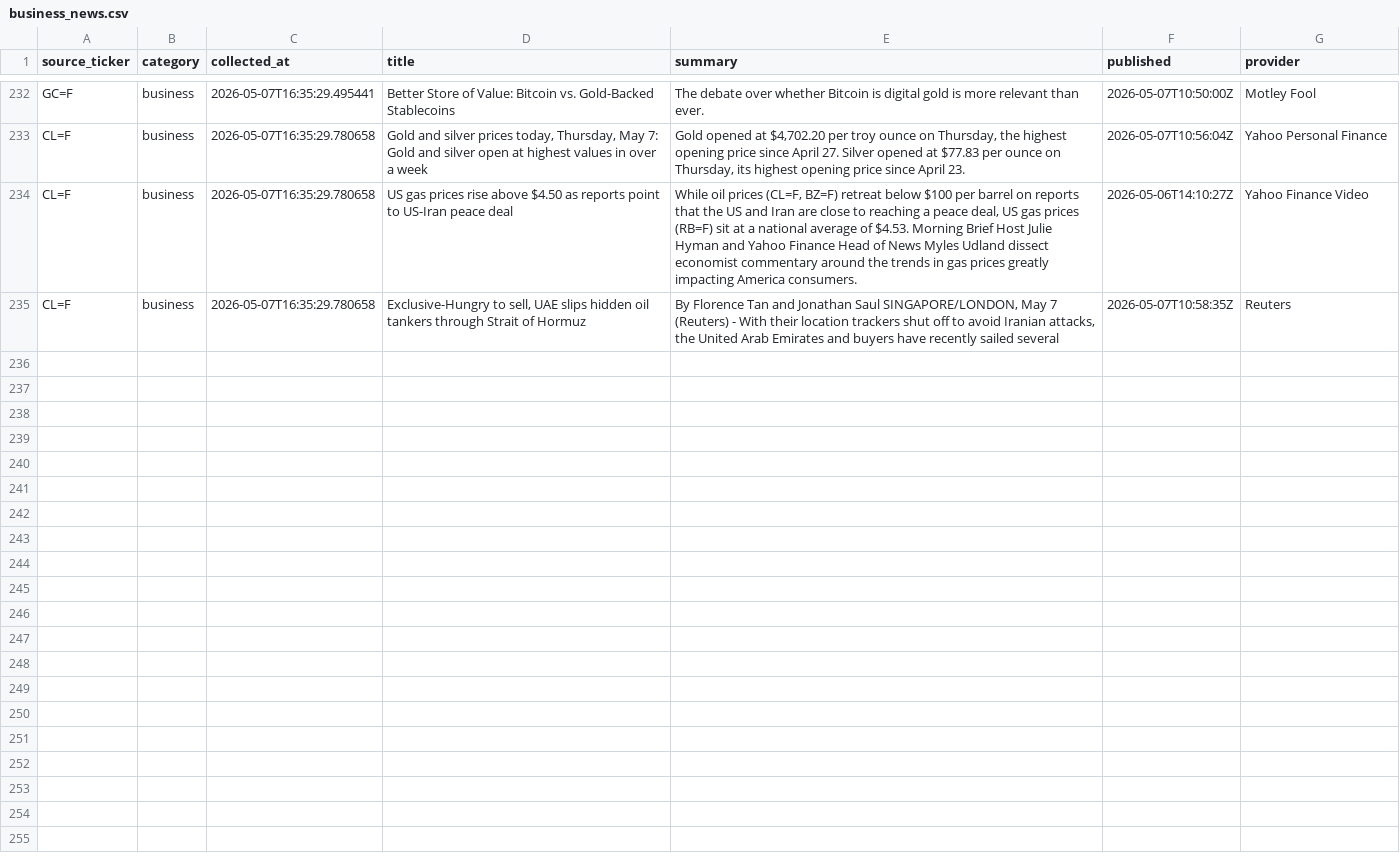
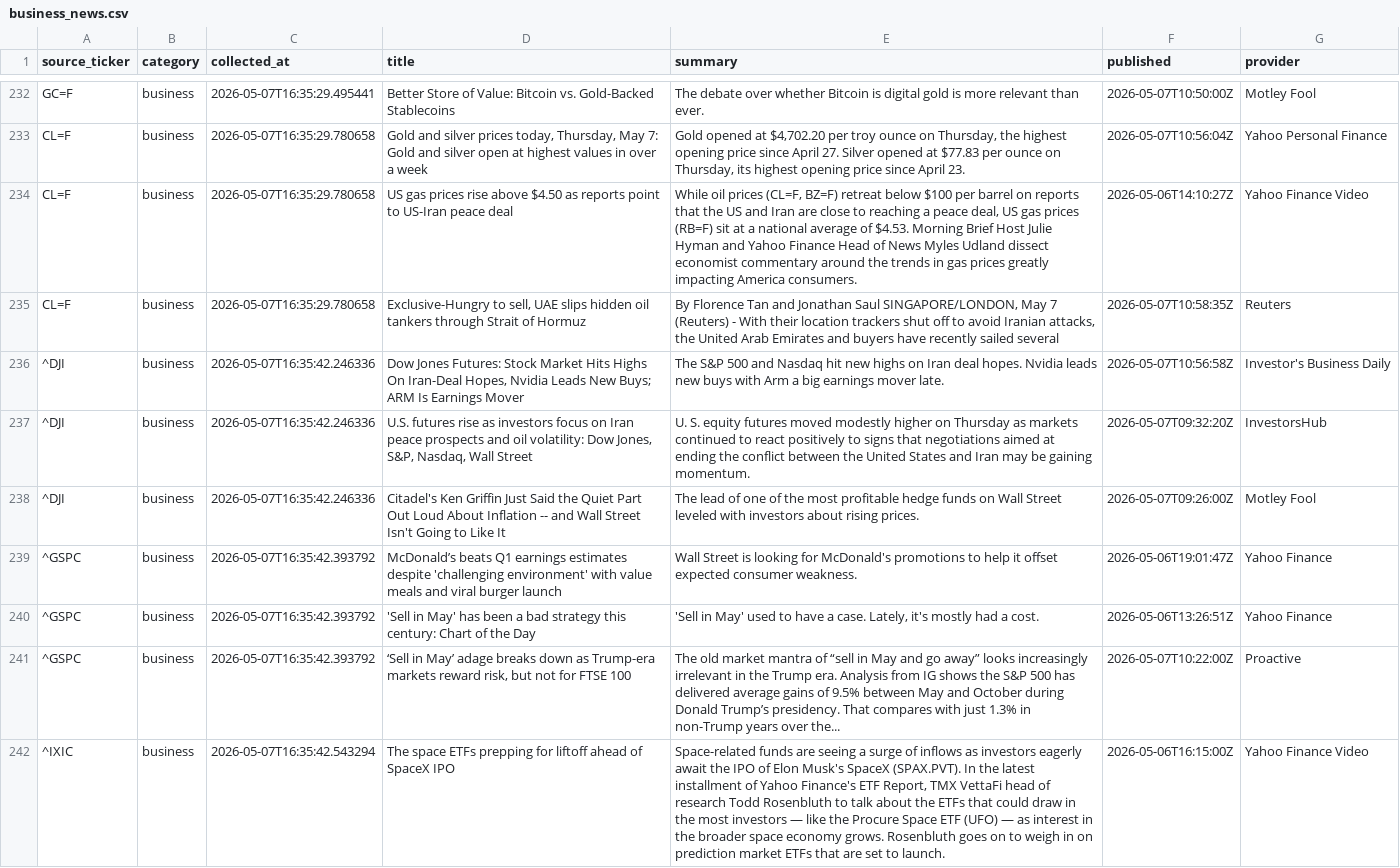
Before and after one commit to ShashwatSahu21/Finity-, a CSV file: datasets/business_news.csv, drawn as a sheet; only a part is shown, gaps mark what is left out; the diff covers the shown part only.

Commit message:
data(business-news): curate global business headlines - Run #2
Expanded data pipeline to include business news collection.

- Aggregated business news from DJI, S&P 500, NASDAQ, Gold & Crude Oil feeds
- Deduplicated headlines across multiple source tickers
- Stored structured articles in business_news.csv for downstream analysis
- Collection timestamp: 2026-05-07 16:35:18 IST

```diff
--- a/datasets/business_news.csv
+++ b/datasets/business_news.csv
@@ -235 +235,8 @@ CL=F,business,2026-05-07T16:35:29.780658,US gas prices rise above $4.50 as repor
 CL=F,business,2026-05-07T16:35:29.780658,"Exclusive-Hungry to sell, UAE slips hidden oil tankers through Strait of Hormuz","By Florence Tan and Jonathan Saul SINGAPORE/LONDON, May 7 (Reuters) - With their location trackers shut off to avoid Iranian attacks, the United Arab Emirates and buyers have recently sailed several",2026-05-07T10:58:35Z,Reuters
+^DJI,business,2026-05-07T16:35:42.246336,"Dow Jones Futures: Stock Market Hits Highs On Iran-Deal Hopes, Nvidia Leads New Buys; ARM Is Earnings Mover",The S&P 500 and Nasdaq hit new highs on Iran deal hopes. Nvidia leads new buys with Arm a big earnings mover late.,2026-05-07T10:56:58Z,Investor's Business Daily
+^DJI,business,2026-05-07T16:35:42.246336,"U.S. futures rise as investors focus on Iran peace prospects and oil volatility: Dow Jones, S&P, Nasdaq, Wall Street",U. S. equity futures moved modestly higher on Thursday as markets continued to react positively to signs that negotiations aimed at ending the conflict between the United States and Iran may be gaining momentum.,2026-05-07T09:32:20Z,InvestorsHub
+^DJI,business,2026-05-07T16:35:42.246336,Citadel's Ken Griffin Just Said the Quiet Part Out Loud About Inflation -- and Wall Street Isn't Going to Like It,The lead of one of the most profitable hedge funds on Wall Street leveled with investors about rising prices.,2026-05-07T09:26:00Z,Motley Fool
+^GSPC,business,2026-05-07T16:35:42.393792,McDonald’s beats Q1 earnings estimates despite 'challenging environment' with value meals and viral burger launch,Wall Street is looking for McDonald's promotions to help it offset expected consumer weakness.,2026-05-06T19:01:47Z,Yahoo Finance
+^GSPC,business,2026-05-07T16:35:42.393792,'Sell in May' has been a bad strategy this century: Chart of the Day,"'Sell in May' used to have a case. Lately, it's mostly had a cost.",2026-05-06T13:26:51Z,Yahoo Finance
+^GSPC,business,2026-05-07T16:35:42.393792,"‘Sell in May’ adage breaks down as Trump-era markets reward risk, but not for FTSE 100",The old market mantra of “sell in May and go away” looks increasingly irrelevant in the Trump era. Analysis from IG shows the S&P 500 has delivered average gains of 9.5% between May and October during Donald Trump’s presidency. That compares with just 1.3% in non-Trump years over the...,2026-05-07T10:22:00Z,Proactive
+^IXIC,business,2026-05-07T16:35:42.543294,The space ETFs prepping for liftoff ahead of SpaceX IPO,"Space-related funds are seeing a surge of inflows as investors eagerly await the IPO of Elon Musk's SpaceX (SPAX.PVT). In the latest installment of Yahoo Finance's ETF Report, TMX VettaFi head of research Todd Rosenbluth to talk about the ETFs that could draw in the most investors — like the Procure Space ETF (UFO) — as interest in the broader space economy grows. Rosenbluth goes on to weigh in on prediction market ETFs that are set to launch.",2026-05-06T16:15:00Z,Yahoo Finance Video
```
Also changed, not shown: 7 added rows elsewhere in this file, datasets/master_dataset.csv, 2 other files.
